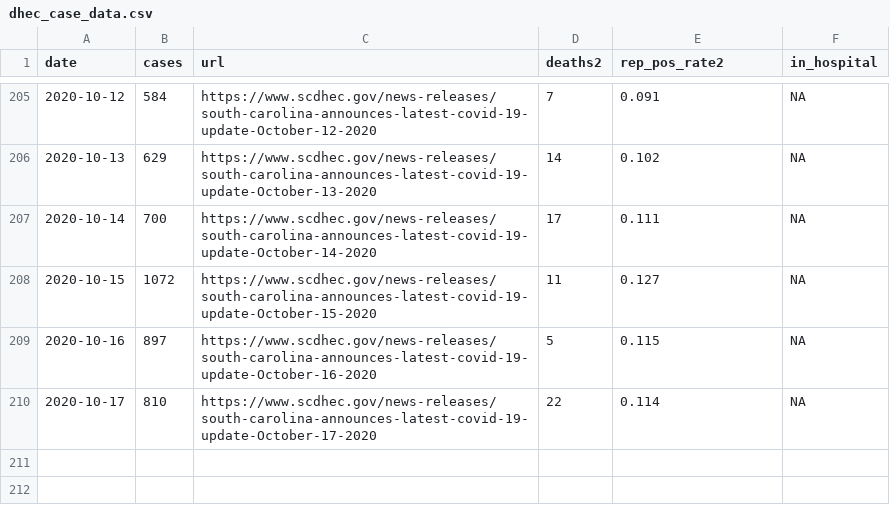
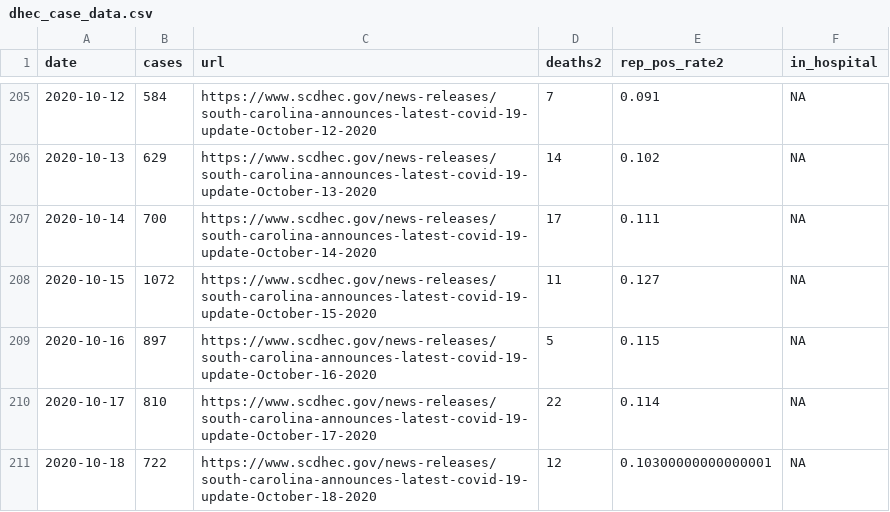
Before and after one commit to jacob-long/SC-COVID-19-Dashboard, a CSV file: dhec_case_data.csv, drawn as a sheet; only a part is shown, gaps mark what is left out; the diff names each change by its address in the sheet, - before the commit and + after, or states it on an @@ line.

```diff
--- a/dhec_case_data.csv
+++ b/dhec_case_data.csv
+row 211: 2020-10-18 | 722 | https://www.scdhec.gov/news-releases/south-carolina-announces-latest-covid-19-update-October-18-2020 | 12 | 0.10300000000000001 | NA
```
Also changed, not shown: 1 other file.
